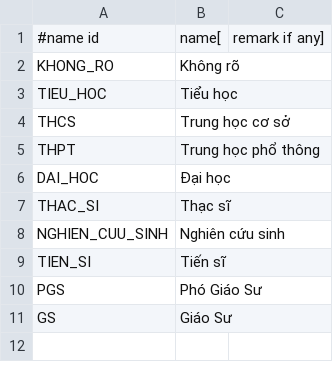
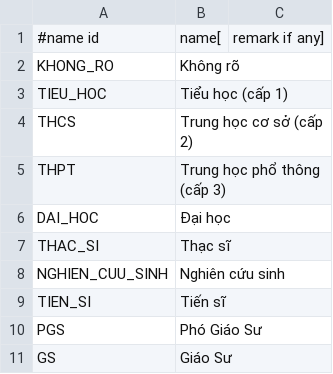
Before and after one commit to emtrai/hrm_monastery, a CSV file: app/res/edu_vi.csv, drawn as a sheet.

```diff
--- a/app/res/edu_vi.csv
+++ b/app/res/edu_vi.csv
@@ -2,5 +2,5 @@
 KHONG_RO,Không rõ
-TIEU_HOC,Tiểu học
-THCS,Trung học cơ sở
-THPT,Trung học phổ thông
+TIEU_HOC,Tiểu học (cấp 1)
+THCS,Trung học cơ sở (cấp 2)
+THPT,Trung học phổ thông (cấp 3)
 DAI_HOC,Đại học
```
Also changed, not shown: 25 other files.
